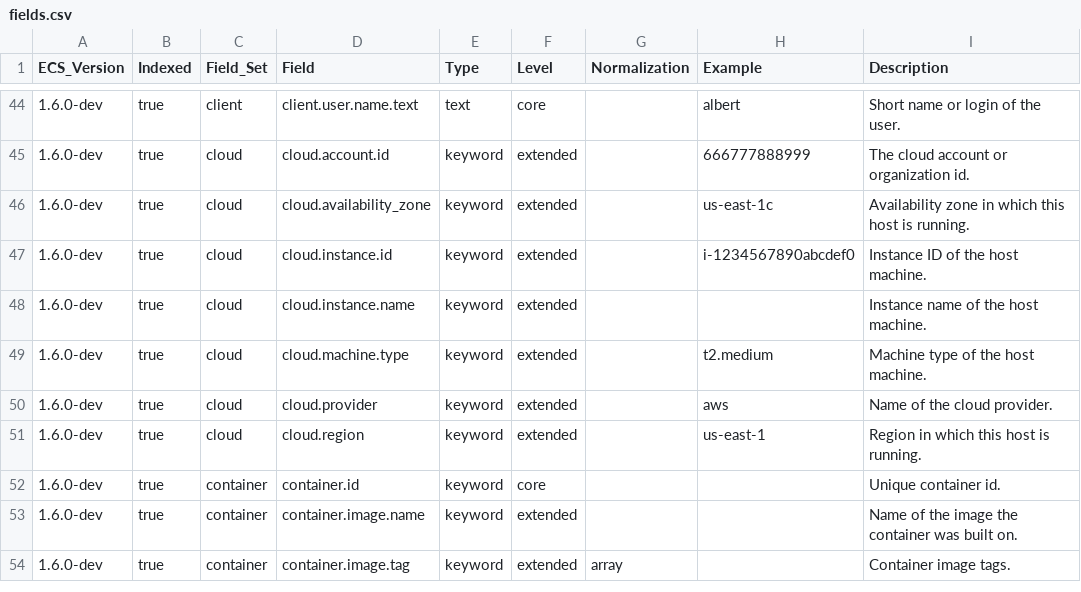
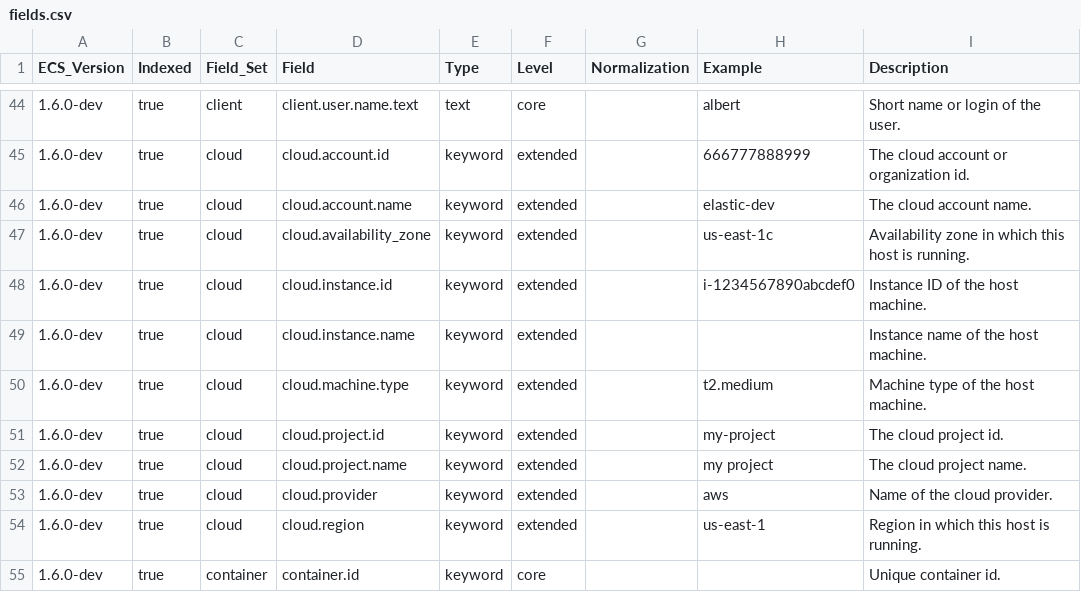
Before and after one commit to elastic/ecs, a CSV file: generated/csv/fields.csv, drawn as a sheet; only a part is shown, gaps mark what is left out; the shorter side is filled out with more unchanged rows.

Commit message:
Standardize additional cloud metadata

```diff
--- a/generated/csv/fields.csv
+++ b/generated/csv/fields.csv
@@ -45,2 +45,3 @@ ECS_Version,Indexed,Field_Set,Field,Type,Level,Normalization,Example,Description
 1.6.0-dev,true,cloud,cloud.account.id,keyword,extended,,666777888999,The cloud account or organization id.
+1.6.0-dev,true,cloud,cloud.account.name,keyword,extended,,elastic-dev,The cloud account name.
 1.6.0-dev,true,cloud,cloud.availability_zone,keyword,extended,,us-east-1c,Availability zone in which this host is running.
@@ -49,2 +50,4 @@ ECS_Version,Indexed,Field_Set,Field,Type,Level,Normalization,Example,Description
 1.6.0-dev,true,cloud,cloud.machine.type,keyword,extended,,t2.medium,Machine type of the host machine.
+1.6.0-dev,true,cloud,cloud.project.id,keyword,extended,,my-project,The cloud project id.
+1.6.0-dev,true,cloud,cloud.project.name,keyword,extended,,my project,The cloud project name.
 1.6.0-dev,true,cloud,cloud.provider,keyword,extended,,aws,Name of the cloud provider.
```
Also changed, not shown: 8 other files.
